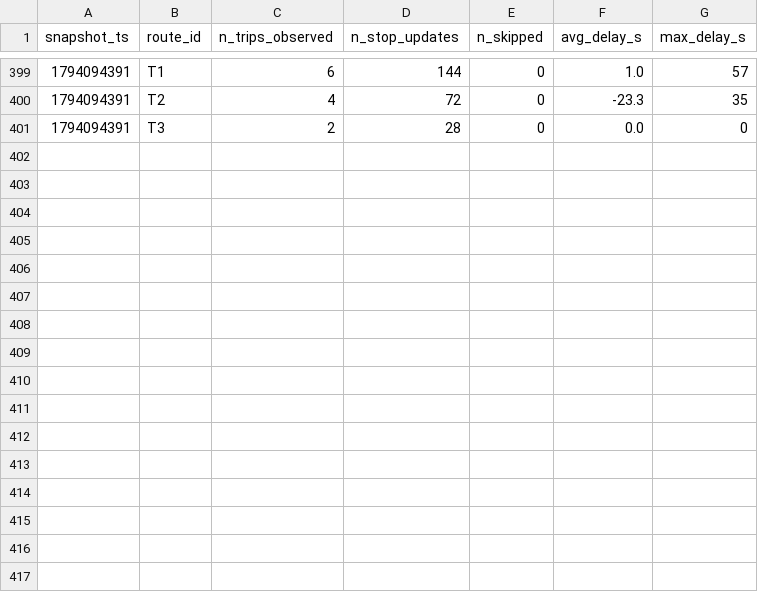
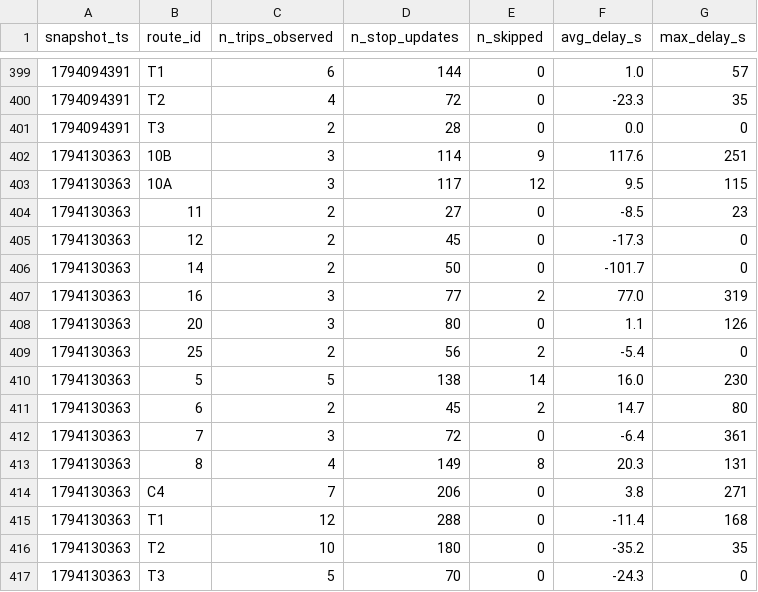
Before and after one commit to salmazaime/smart-mobility-lemans, a CSV file: data/history/route_delays_2026-11.csv, drawn as a sheet; only a part is shown, gaps mark what is left out.

```diff
--- a/data/history/route_delays_2026-11.csv
+++ b/data/history/route_delays_2026-11.csv
@@ -401 +401,17 @@ snapshot_ts,route_id,n_trips_observed,n_stop_updates,n_skipped,avg_delay_s,max_d
 1794094391,T3,2,28,0,0.0,0
+1794130363,10B,3,114,9,117.6,251
+1794130363,10A,3,117,12,9.5,115
+1794130363,11,2,27,0,-8.5,23
+1794130363,12,2,45,0,-17.3,0
+1794130363,14,2,50,0,-101.7,0
+1794130363,16,3,77,2,77.0,319
+1794130363,20,3,80,0,1.1,126
+1794130363,25,2,56,2,-5.4,0
+1794130363,5,5,138,14,16.0,230
+1794130363,6,2,45,2,14.7,80
+1794130363,7,3,72,0,-6.4,361
+1794130363,8,4,149,8,20.3,131
+1794130363,C4,7,206,0,3.8,271
+1794130363,T1,12,288,0,-11.4,168
+1794130363,T2,10,180,0,-35.2,35
+1794130363,T3,5,70,0,-24.3,0
```
Also changed, not shown: 1 other file.
